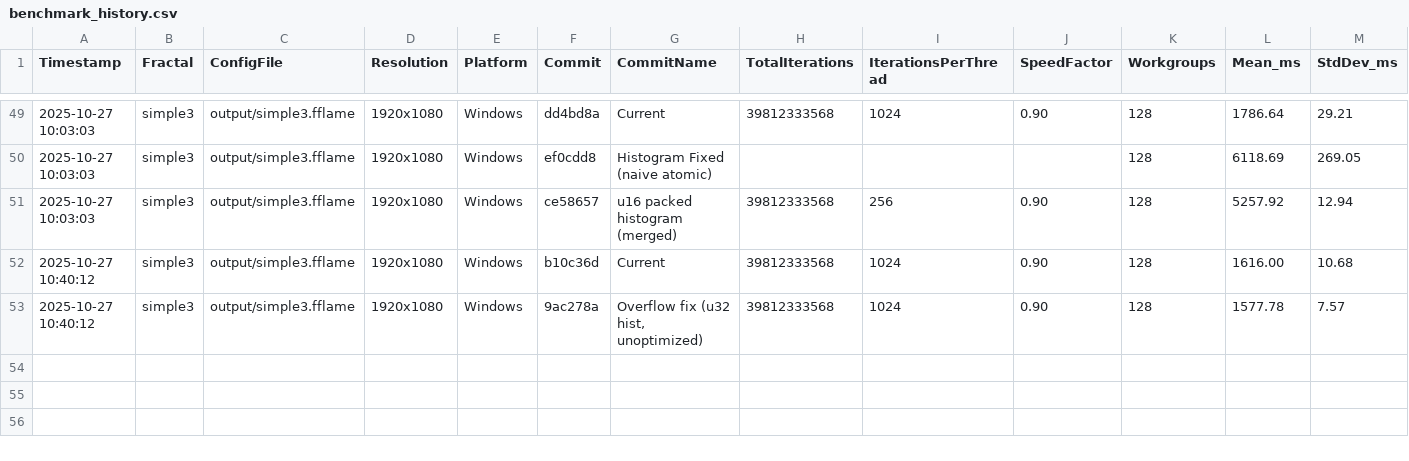
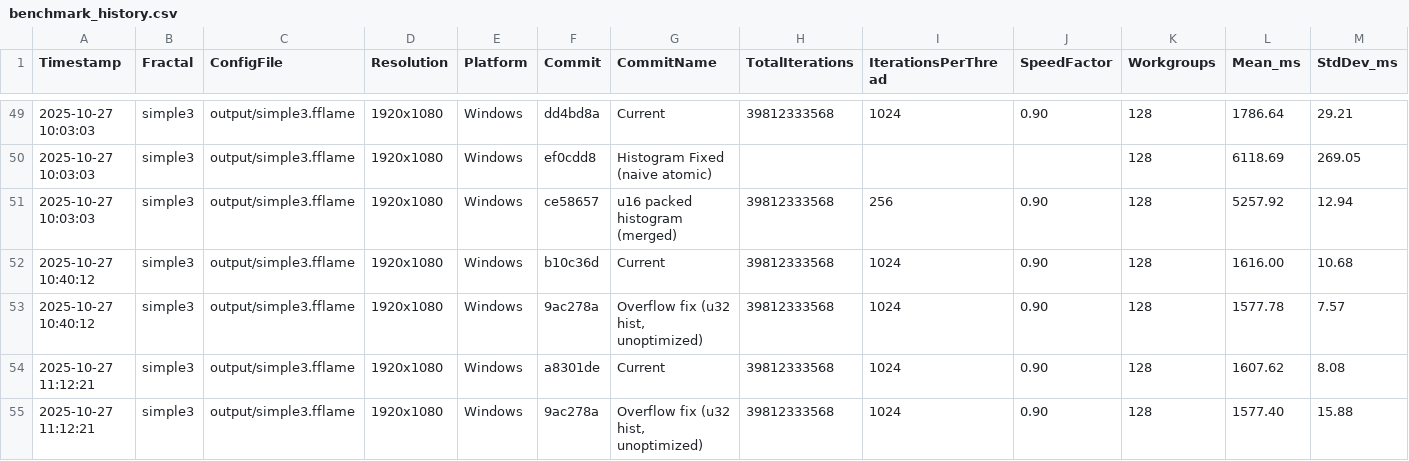
Before and after one commit to calibas/fflame-rust, a CSV file: benchmark_results/benchmark_history.csv, drawn as a sheet; only a part is shown, gaps mark what is left out; rows hold the shown columns only; the diff names each change by its address in the sheet, - before the commit and + after, or states it on an @@ line.

```diff
--- a/benchmark_results/benchmark_history.csv
+++ b/benchmark_results/benchmark_history.csv
+row 54: 2025-10-27 11:12:21 | simple3 | output/simple3.fflame | 1920x1080 | Windows | a8301de | Current | 39812333568 | 1024 | 0.90 | 128 | 1607.62 | 8.08
+row 55: 2025-10-27 11:12:21 | simple3 | output/simple3.fflame | 1920x1080 | Windows | 9ac278a | Overflow fix (u32 hist, unoptimized) | 39812333568 | 1024 | 0.90 | 128 | 1577.40 | 15.88
```
Also changed, not shown: 4 other files.
